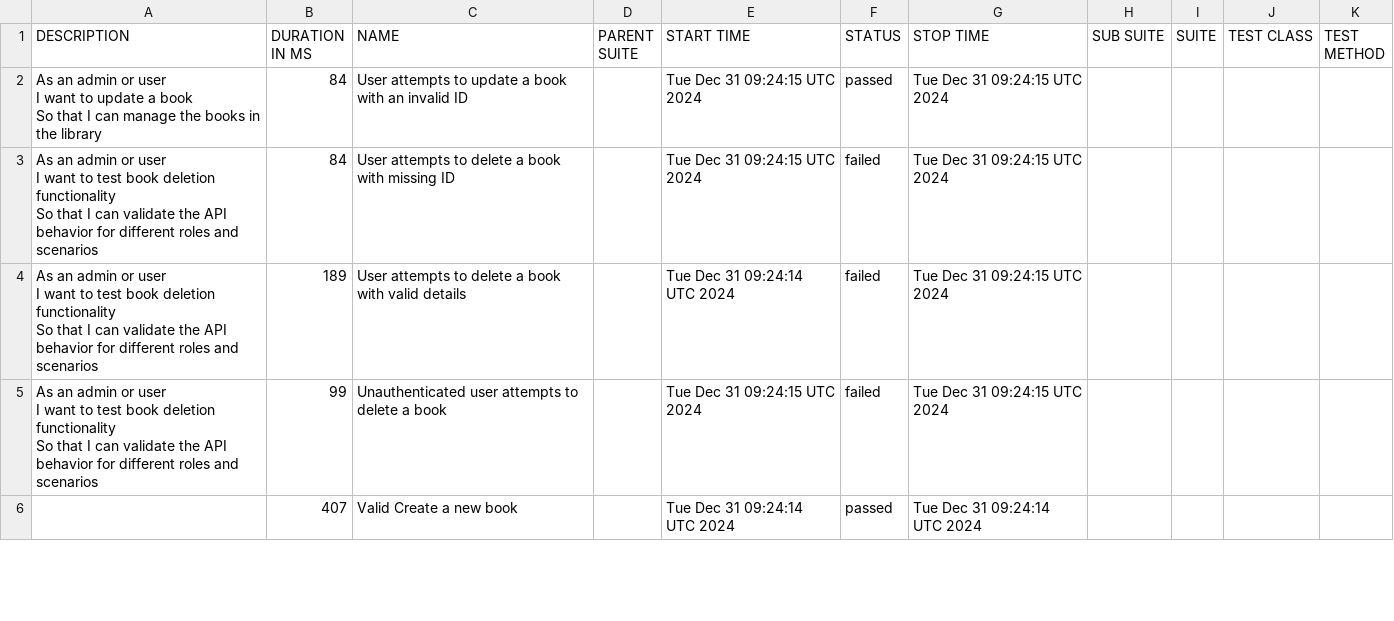
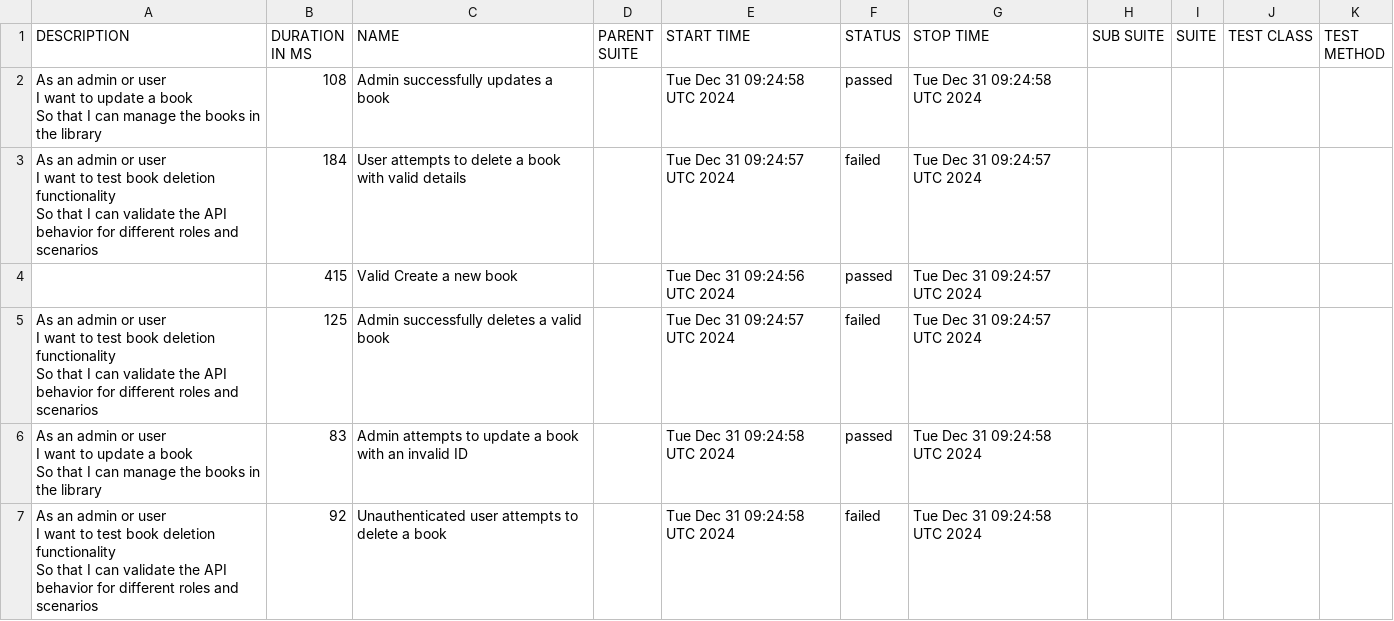
Before and after one commit to kalanagunathilaka/Playwright-Cucumber-Test-Automation, a CSV file: data/suites.csv, drawn as a sheet; only a part is shown; the diff covers the shown part only.

```diff
--- a/data/suites.csv
+++ b/data/suites.csv
@@ -1,14 +1,17 @@
 "DESCRIPTION","DURATION IN MS","NAME","PARENT SUITE","START TIME","STATUS","STOP TIME","SUB SUITE","SUITE","TEST CLASS","TEST METHOD"
-"As an admin  or user
-  I want to update a book
-  So that I can manage the books in the library","84","User attempts to update a book with an invalid ID","","Tue Dec 31 09:24:15 UTC 2024","passed","Tue Dec 31 09:24:15 UTC 2024","","","",""
-"As an admin or user
-  I want to test book deletion functionality
-  So that I can validate the API behavior for different roles and scenarios","84","User attempts to delete a book with missing ID","","Tue Dec 31 09:24:15 UTC 2024","failed","Tue Dec 31 09:24:15 UTC 2024","","","",""
-"As an admin or user
-  I want to test book deletion functionality
-  So that I can validate the API behavior for different roles and scenarios","189","User attempts to delete a book with valid details","","Tue Dec 31 09:24:14 UTC 2024","failed","Tue Dec 31 09:24:15 UTC 2024","","","",""
-"As an admin or user
-  I want to test book deletion functionality
-  So that I can validate the API behavior for different roles and scenarios","99","Unauthenticated user attempts to delete a book","","Tue Dec 31 09:24:15 UTC 2024","failed","Tue Dec 31 09:24:15 UTC 2024","","","",""
-"","407","Valid Create a new book","","Tue Dec 31 09:24:14 UTC 2024","passed","Tue Dec 31 09:24:14 UTC 2024","","","",""
+"As an admin  or user
+  I want to update a book
+  So that I can manage the books in the library","108","Admin successfully updates a book","","Tue Dec 31 09:24:58 UTC 2024","passed","Tue Dec 31 09:24:58 UTC 2024","","","",""
+"As an admin or user
+  I want to test book deletion functionality
+  So that I can validate the API behavior for different roles and scenarios","184","User attempts to delete a book with valid details","","Tue Dec 31 09:24:57 UTC 2024","failed","Tue Dec 31 09:24:57 UTC 2024","","","",""
+"","415","Valid Create a new book","","Tue Dec 31 09:24:56 UTC 2024","passed","Tue Dec 31 09:24:57 UTC 2024","","","",""
+"As an admin or user
+  I want to test book deletion functionality
+  So that I can validate the API behavior for different roles and scenarios","125","Admin successfully deletes a valid book","","Tue Dec 31 09:24:57 UTC 2024","failed","Tue Dec 31 09:24:57 UTC 2024","","","",""
+"As an admin  or user
+  I want to update a book
+  So that I can manage the books in the library","83","Admin attempts to update a book with an invalid ID","","Tue Dec 31 09:24:58 UTC 2024","passed","Tue Dec 31 09:24:58 UTC 2024","","","",""
+"As an admin or user
+  I want to test book deletion functionality
+  So that I can validate the API behavior for different roles and scenarios","92","Unauthenticated user attempts to delete a book","","Tue Dec 31 09:24:58 UTC 2024","failed","Tue Dec 31 09:24:58 UTC 2024","","","",""
```
Also changed, not shown: 2 added rows, 3 removed rows and 18 edited cells elsewhere in this file, 41 other files.
